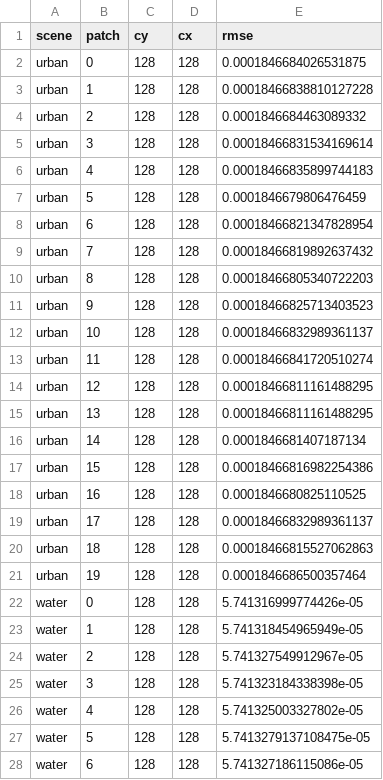
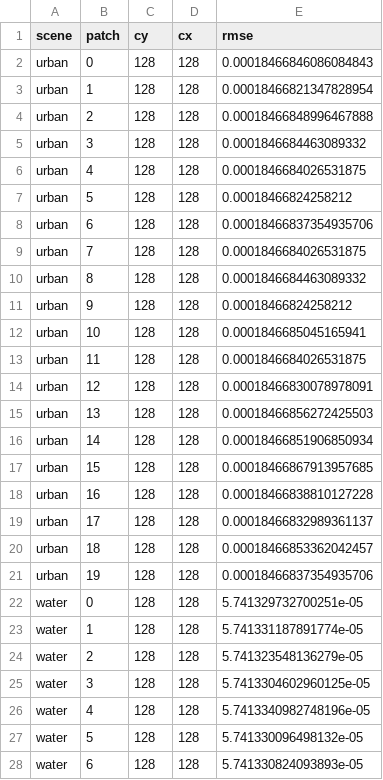
Before and after one commit to GRID4EARTH/healpix-resample, a CSV file: notebooks/tables/multi_patch_metrics.csv, drawn as a sheet; only a part is shown; the diff covers the shown part only.

```diff
--- a/notebooks/tables/multi_patch_metrics.csv
+++ b/notebooks/tables/multi_patch_metrics.csv
@@ -1,28 +1,28 @@
 scene,patch,cy,cx,rmse
-urban,0,128,128,0.0001846684026531875
-urban,1,128,128,0.00018466838810127228
-urban,2,128,128,0.0001846684463089332
-urban,3,128,128,0.00018466831534169614
-urban,4,128,128,0.00018466835899744183
-urban,5,128,128,0.0001846679806476459
-urban,6,128,128,0.00018466821347828954
-urban,7,128,128,0.00018466819892637432
-urban,8,128,128,0.00018466805340722203
-urban,9,128,128,0.00018466825713403523
-urban,10,128,128,0.00018466832989361137
-urban,11,128,128,0.00018466841720510274
-urban,12,128,128,0.00018466811161488295
-urban,13,128,128,0.00018466811161488295
-urban,14,128,128,0.0001846681407187134
-urban,15,128,128,0.00018466816982254386
-urban,16,128,128,0.0001846680825110525
+urban,0,128,128,0.00018466846086084843
+urban,1,128,128,0.00018466821347828954
+urban,2,128,128,0.00018466848996467888
+urban,3,128,128,0.0001846684463089332
+urban,4,128,128,0.0001846684026531875
+urban,5,128,128,0.00018466824258212
+urban,6,128,128,0.00018466837354935706
+urban,7,128,128,0.0001846684026531875
+urban,8,128,128,0.0001846684463089332
+urban,9,128,128,0.00018466824258212
+urban,10,128,128,0.0001846685045165941
+urban,11,128,128,0.0001846684026531875
+urban,12,128,128,0.00018466830078978091
+urban,13,128,128,0.00018466856272425503
+urban,14,128,128,0.00018466851906850934
+urban,15,128,128,0.00018466867913957685
+urban,16,128,128,0.00018466838810127228
 urban,17,128,128,0.00018466832989361137
-urban,18,128,128,0.00018466815527062863
-urban,19,128,128,0.0001846686500357464
-water,0,128,128,5.741316999774426e-05
-water,1,128,128,5.741318454965949e-05
-water,2,128,128,5.741327549912967e-05
-water,3,128,128,5.741323184338398e-05
-water,4,128,128,5.741325003327802e-05
-water,5,128,128,5.7413279137108475e-05
-water,6,128,128,5.741327186115086e-05
+urban,18,128,128,0.00018466853362042457
+urban,19,128,128,0.00018466837354935706
+water,0,128,128,5.741329732700251e-05
+water,1,128,128,5.741331187891774e-05
+water,2,128,128,5.741323548136279e-05
+water,3,128,128,5.7413304602960125e-05
+water,4,128,128,5.7413340982748196e-05
+water,5,128,128,5.741330096498132e-05
+water,6,128,128,5.741330824093893e-05
```
Also changed, not shown: 49 edited cells elsewhere in this file, notebooks/tables/holdout_validation.csv, notebooks/tables/roundtrip_metrics_all_methods.csv, 16 other files.
